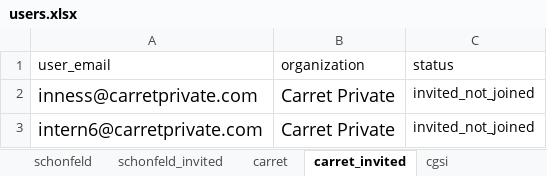
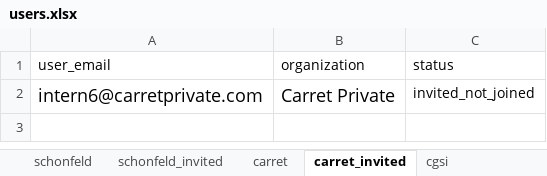
Before and after one commit to ghann670/streamlit, an Excel workbook: users.xlsx, sheet carret_invited, drawn as a sheet; values as stored, in another font and other column widths than the file's, no borders; the diff names each change by its address in the sheet, - before the commit and + after, or states it on an @@ line.

```diff
--- a/users.xlsx (sheet carret_invited)
+++ b/users.xlsx (sheet carret_invited)
-row 2: inness@carretprivate.com | Carret Private | invited_not_joined
```
Also changed, not shown: sheet clsa, sheet panvira, sheet anek, sheet clsa_invited, sheet anek_invited, sheet panvira_invited, 5 more sheets, other sheet tabs.
